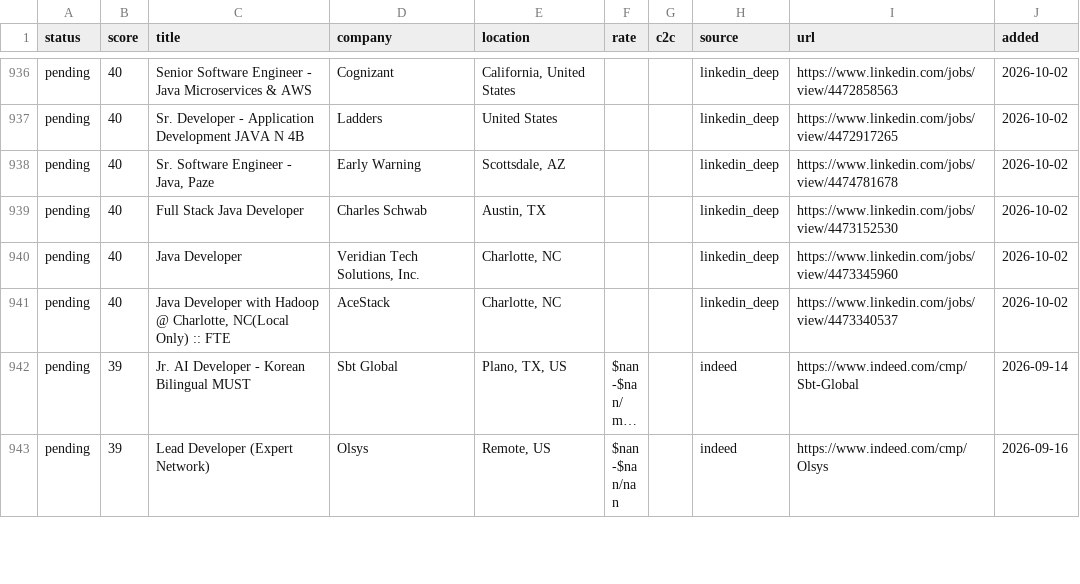
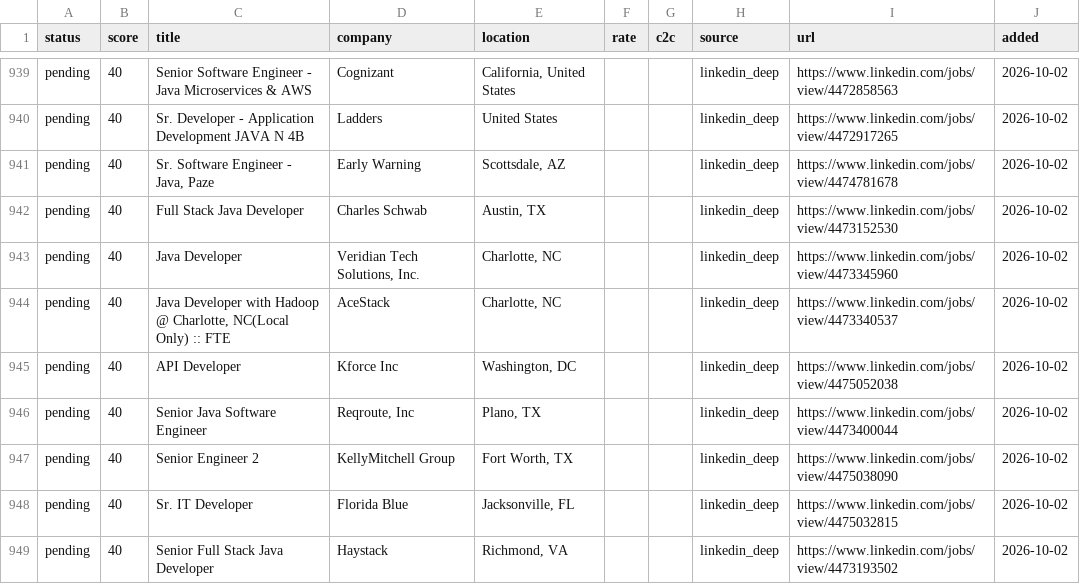
Before and after one commit to BOBRIKH75/job-finder, a CSV file: agent/data/manual_apply_master.csv, drawn as a sheet; only a part is shown, gaps mark what is left out; the shorter side is filled out with more unchanged rows; long unchanged cells end in …; the diff covers the shown part only; the diff names each change by its address in the sheet, - before the commit and + after, or states it on an @@ line.

```diff
--- a/agent/data/manual_apply_master.csv
+++ b/agent/data/manual_apply_master.csv
+row 945: pending | 40 | API Developer | Kforce Inc | Washington, DC |  |  | linkedin_deep | https://www.linkedin.com/jobs/view/4475052038 | 2026-10-02
+row 946: pending | 40 | Senior Java Software Engineer | Reqroute, Inc | Plano, TX |  |  | linkedin_deep | https://www.linkedin.com/jobs/view/4473400044 | 2026-10-02
+row 947: pending | 40 | Senior Engineer 2 | KellyMitchell Group | Fort Worth, TX |  |  | linkedin_deep | https://www.linkedin.com/jobs/view/4475038090 | 2026-10-02
+row 948: pending | 40 | Sr. IT Developer | Florida Blue | Jacksonville, FL |  |  | linkedin_deep | https://www.linkedin.com/jobs/view/4475032815 | 2026-10-02
+row 949: pending | 40 | Senior Full Stack Java Developer | Haystack | Richmond, VA |  |  | linkedin_deep | https://www.linkedin.com/jobs/view/4473193502 | 2026-10-02
```
Also changed, not shown: 14 added rows elsewhere in this file, 4 other files.
